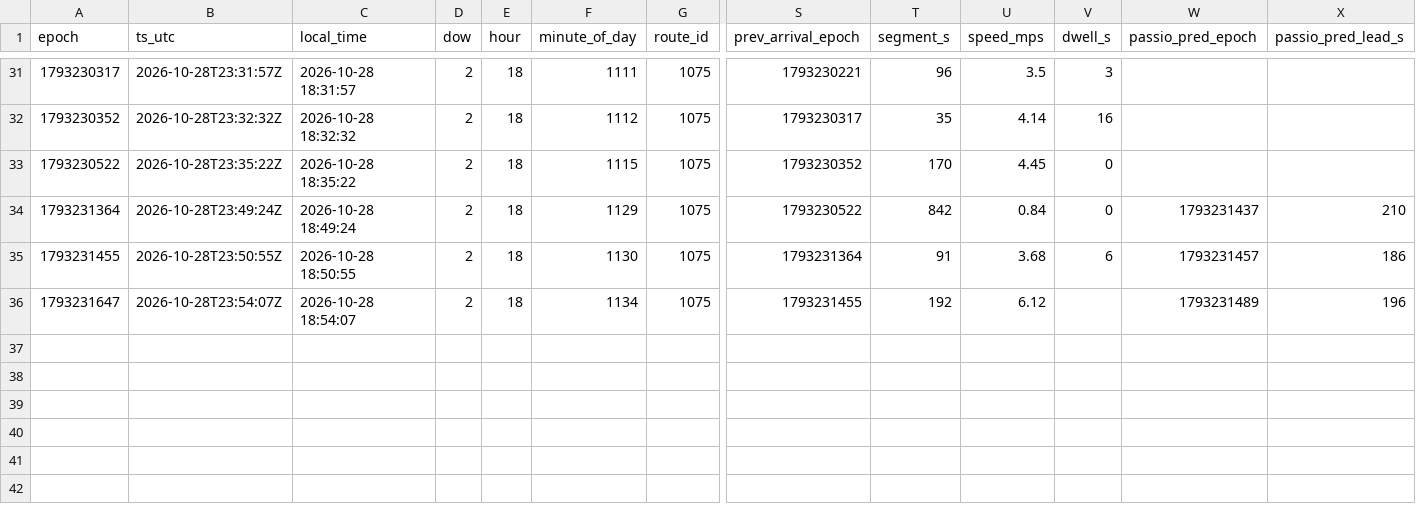
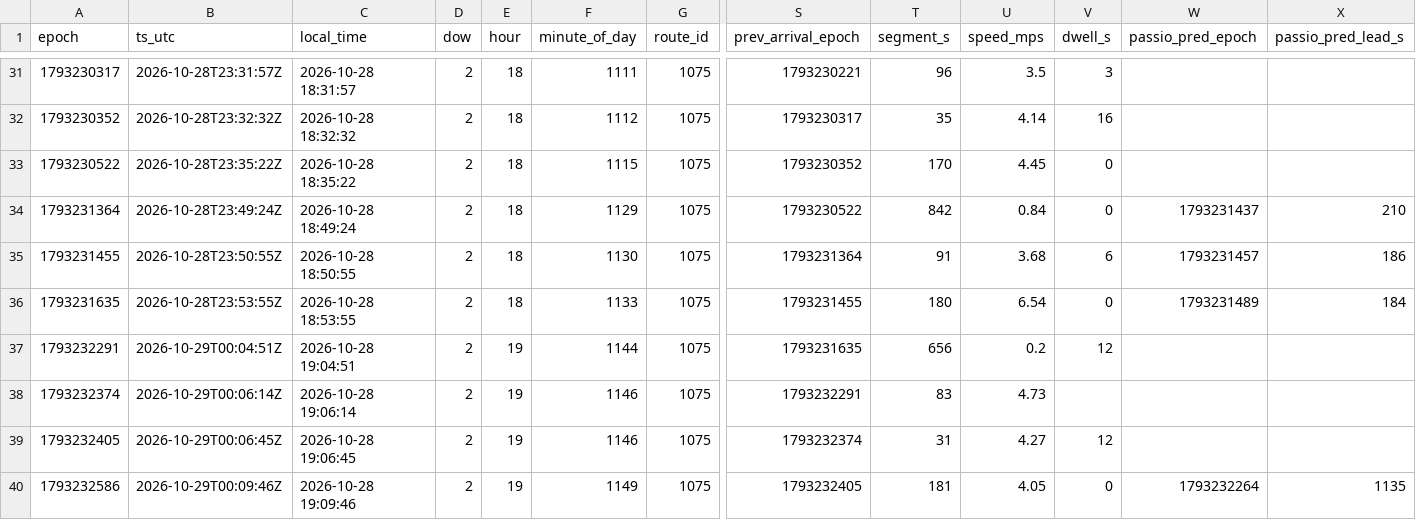
Before and after one commit to blobberus/straight-bussing-data, a CSV file: data/arrivals/2026-10-28/north.csv, drawn as a sheet; only a part is shown, gaps mark what is left out; rows hold the shown columns only; the diff names each change by its address in the sheet, - before the commit and + after, or states it on an @@ line.

```diff
--- a/data/arrivals/2026-10-28/north.csv
+++ b/data/arrivals/2026-10-28/north.csv
-A36 (epoch): 1793231647
+A36 (epoch): 1793231635
-B36 (ts_utc): 2026-10-28T23:54:07Z
+B36 (ts_utc): 2026-10-28T23:53:55Z
-C36 (local_time): 2026-10-28 18:54:07
+C36 (local_time): 2026-10-28 18:53:55
-F36 (minute_of_day): 1134
+F36 (minute_of_day): 1133
-T36 (segment_s): 192
+T36 (segment_s): 180
-U36 (speed_mps): 6.12
+U36 (speed_mps): 6.54
-V36 (dwell_s): (empty)
+V36 (dwell_s): 0
-X36 (passio_pred_lead_s): 196
+X36 (passio_pred_lead_s): 184
+row 37: 1793232291 | 2026-10-29T00:04:51Z | 2026-10-28 19:04:51 | 2 | 19 | 1144 | 1075 | 1793231635 | 656 | 0.2 | 12
+row 38: 1793232374 | 2026-10-29T00:06:14Z | 2026-10-28 19:06:14 | 2 | 19 | 1146 | 1075 | 1793232291 | 83 | 4.73
+row 39: 1793232405 | 2026-10-29T00:06:45Z | 2026-10-28 19:06:45 | 2 | 19 | 1146 | 1075 | 1793232374 | 31 | 4.27 | 12
+row 40: 1793232586 | 2026-10-29T00:09:46Z | 2026-10-28 19:09:46 | 2 | 19 | 1149 | 1075 | 1793232405 | 181 | 4.05 | 0 | 1793232264 | 1135
```
Also changed, not shown: data/arrivals/2026-10-28/downtown-campus-connector.csv, data/arrivals/2026-10-28/east.csv, 9 other files.
